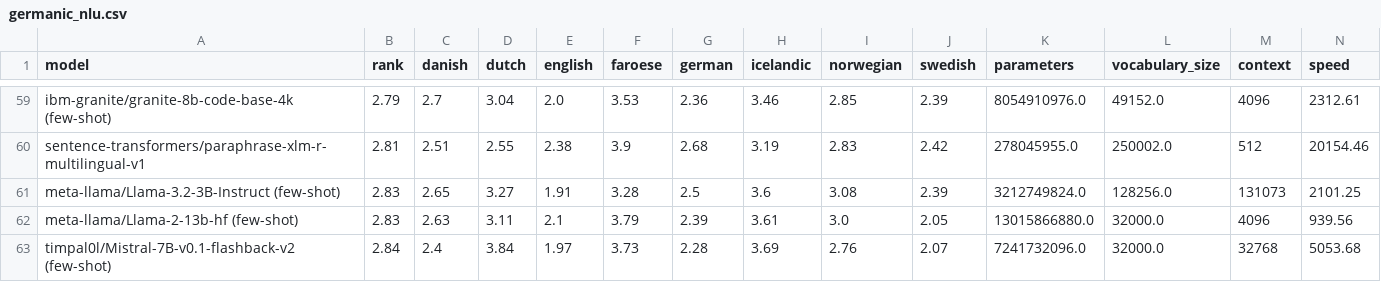
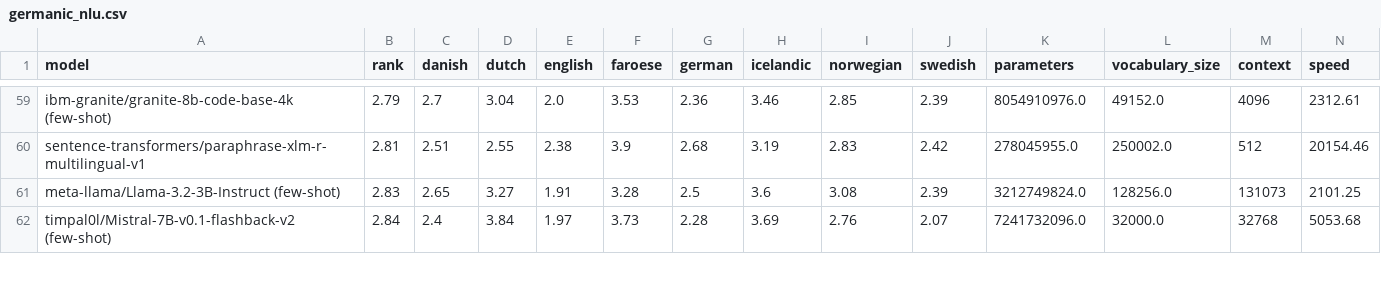
Before and after one commit to viggo-gascou/leaderboards, a CSV file: leaderboards/germanic_nlu.csv, drawn as a sheet; only a part is shown, gaps mark what is left out; removed rows and columns are numbered as before the commit, all else as after; rows hold the shown columns only; the diff covers the shown part only; the diff names each change by its address in the sheet, - before the commit and + after, or states it on an @@ line.

```diff
--- a/leaderboards/germanic_nlu.csv
+++ b/leaderboards/germanic_nlu.csv
-row 62: meta-llama/Llama-2-13b-hf (few-shot) | 2.83 | 2.63 | 3.11 | 2.1 | 3.79 | 2.39 | 3.61 | 3.0 | 2.05 | 13015866880.0 | 32000.0 | 4096 | 939.56
```
Also changed, not shown: 1 added row and 8 edited cells elsewhere in this file, leaderboards/danish_all.csv, leaderboards/danish_nlu.csv, 15 other files.
